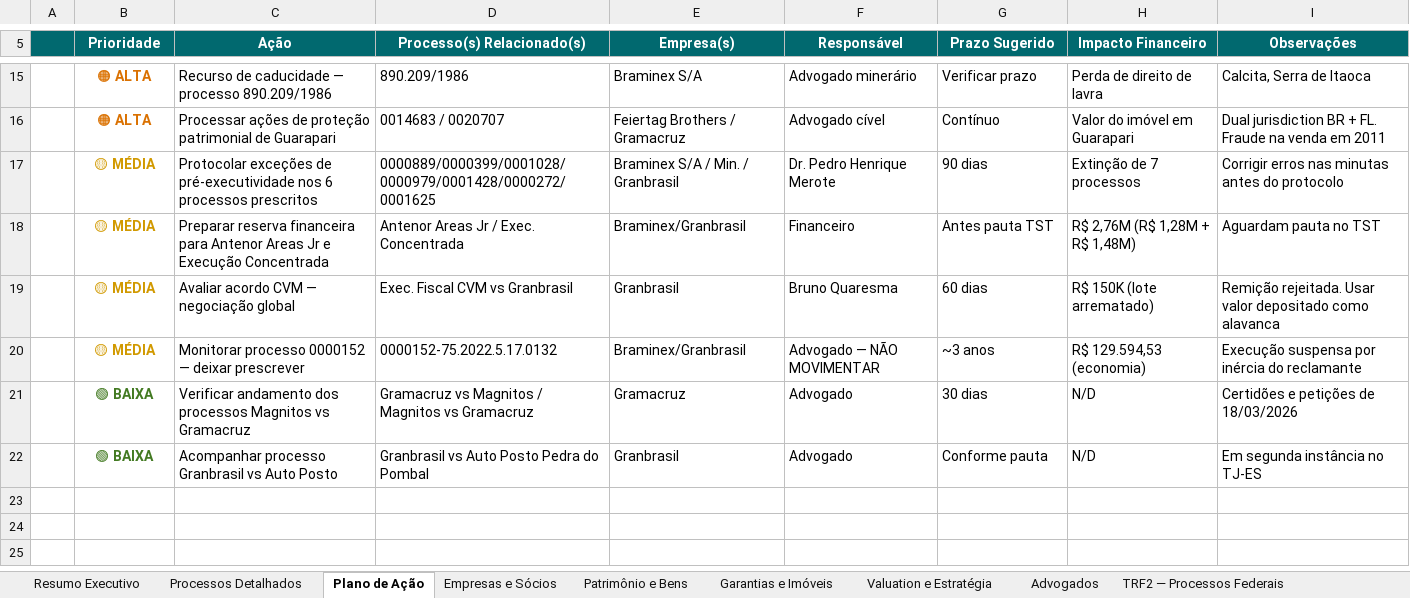
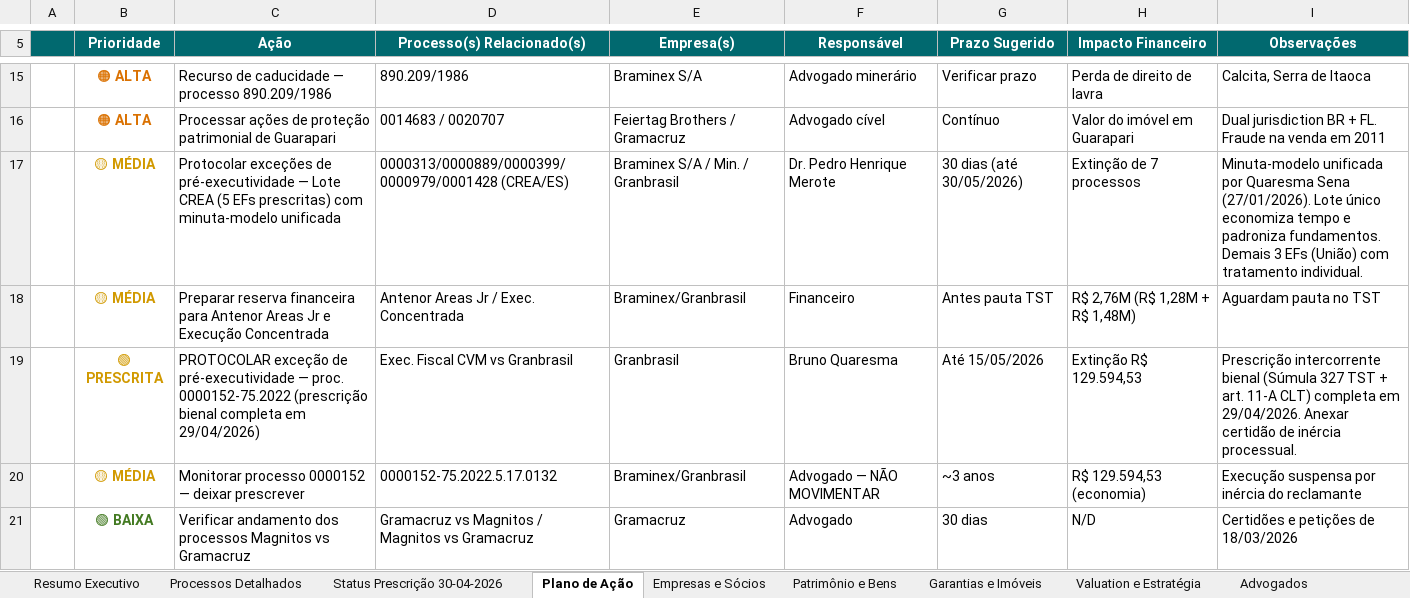
Before and after one commit to fbclimoges-svg/feiertag-painel, an Excel workbook: Grupo_Feiertag_Processos_Completo.xlsx, sheet Plano de Ação, drawn as a sheet; only a part is shown, gaps mark what is left out; the shorter side is filled out with more unchanged rows; values as stored, in another font and other column widths than the file's, no borders; removed rows and columns are numbered as before the commit, all else as after; the diff names each change by its address in the sheet, - before the commit and + after, or states it on an @@ line.

Commit message:
Atualização 30/04/2026 — Prescrição trabalhista 0000152 + sync Google Sheets
- Banner de atualização 30/04/2026 com 3 alertas (1 prescrita, PGFN 29 dias, CREA lote)
- KPI 'Prescrição Imediata' atualizado: 5 → 6 (inclui Trabalhista 0000152)
- Badge 'Atualizado 30/04/2026' na seção de Análise Estratégica
- XLSX: nova aba 'Status Prescrição 30-04-2026' (KPIs + roadmap 60 dias)
- XLSX: atualização de status nas linhas CREA, PGFN, Louzada, 0000152, Execução Concentrada e Antenor Areas Jr
- Plano de Ação atualizado (Lote CREA + 0000152)
- Google Sheets vinculado: 11 abas populadas (~580 linhas)

Fontes: Quaresma Sena 27/01/2026 + Nota Estratégica BNH 24/04/2026 + Diligência 28/04/2026

```diff
--- a/Grupo_Feiertag_Processos_Completo.xlsx (sheet Plano de Ação)
+++ b/Grupo_Feiertag_Processos_Completo.xlsx (sheet Plano de Ação)
+sheet tab: Status Prescrição 30-04-2026
-C17 (Ação): …de pré-executividade nos 6 processos prescritos
+C17 (Ação): …de pré-executividade — Lote CREA (5 EFs prescritas) com minuta-modelo unificada
-D17 (Processo(s) Relacionado(s)): 0000889/0000399/0001028/0000979/0001428/0000272/0001625
+D17 (Processo(s) Relacionado(s)): 0000313/0000889/0000399/0000979/0001428 (CREA/ES)
-G17 (Prazo Sugerido): 90 dias
+G17 (Prazo Sugerido): 30 dias (até 30/05/2026)
-I17 (Observações): Corrigir erros nas minutas antes do protocolo
+I17 (Observações): Minuta-modelo unificada por Quaresma Sena (27/01/2026). Lote único economiza tempo e padroniza fundamentos. Demais 3 EFs (União) com tratamento individual.
-row 19:  | 🟡 MÉDIA | Avaliar acordo CVM — negociação global | Exec. Fiscal CVM vs Granbrasil | Granbrasil | Bruno Quaresma | 60 dias | R$ 150K (lote arrematado) | Remição rejeitada. Usar valor depositado como alavanca
+row 19:  | 🟢 PRESCRITA | PROTOCOLAR exceção de pré-executividade — proc. 0000152-75.2022 (prescrição bienal completa em 29/04/2026) | Exec. Fiscal CVM vs Granbrasil | Granbrasil | Bruno Quaresma | Até 15/05/2026 | Extinção R$ 129.594,53 | Prescrição intercorrente bienal (Súmula 327 TST + art. 11-A CLT) completa em 29/04/2026. Anexar certidão de inércia processual.
```
Also changed, not shown: sheet Processos Detalhados, sheet Resumo Executivo, 1 other file.
